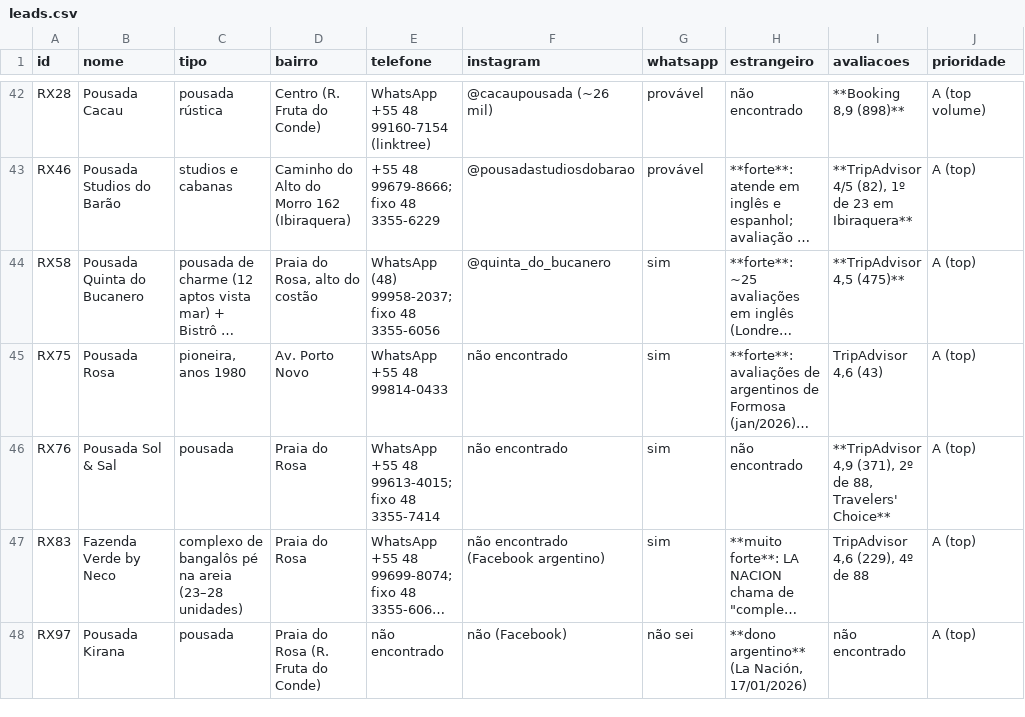
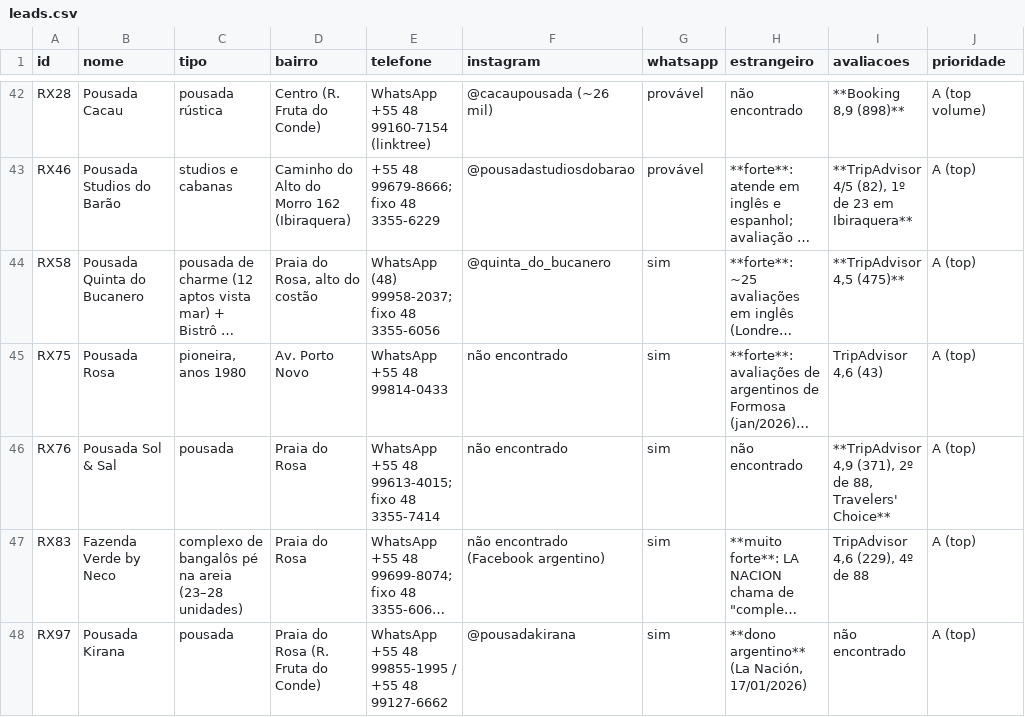
Before and after one commit to caueryan11/Pousadas, a CSV file: leads/leads.csv, drawn as a sheet; only a part is shown, gaps mark what is left out; long unchanged cells end in …; the diff covers the shown part only; the diff names each change by its address in the sheet, - before the commit and + after, or states it on an @@ line.

```diff
--- a/leads/leads.csv
+++ b/leads/leads.csv
-E48 (telefone): não encontrado
+E48 (telefone): WhatsApp +55 48 99855-1995 / +55 48 99127-6662
-F48 (instagram): não (Facebook)
+F48 (instagram): @pousadakirana
-G48 (whatsapp): não sei
+G48 (whatsapp): sim
```
Also changed, not shown: 1 added row, 1 removed row and 7 edited cells elsewhere in this file, 6 other files.
